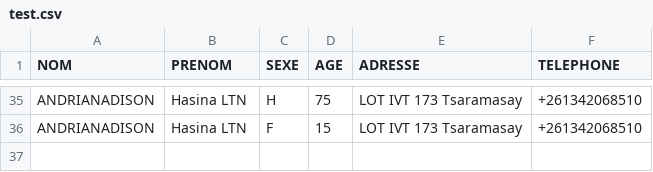
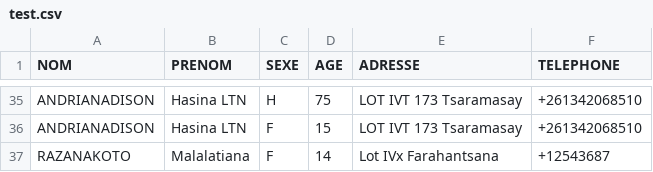
Before and after one commit to Andryrkt/ExerciceFichierPhp, a CSV file: test.csv, drawn as a sheet; only a part is shown, gaps mark what is left out.

```diff
--- a/test.csv
+++ b/test.csv
@@ -36 +36,2 @@ ANDRIANADISON;Hasina LTN;H;75;LOT IVT 173 Tsaramasay;+261342068510
 ANDRIANADISON;Hasina LTN;F;15;LOT IVT 173 Tsaramasay;+261342068510
+RAZANAKOTO;Malalatiana;F;14;Lot IVx Farahantsana;+12543687
```
Also changed, not shown: 4 other files.
